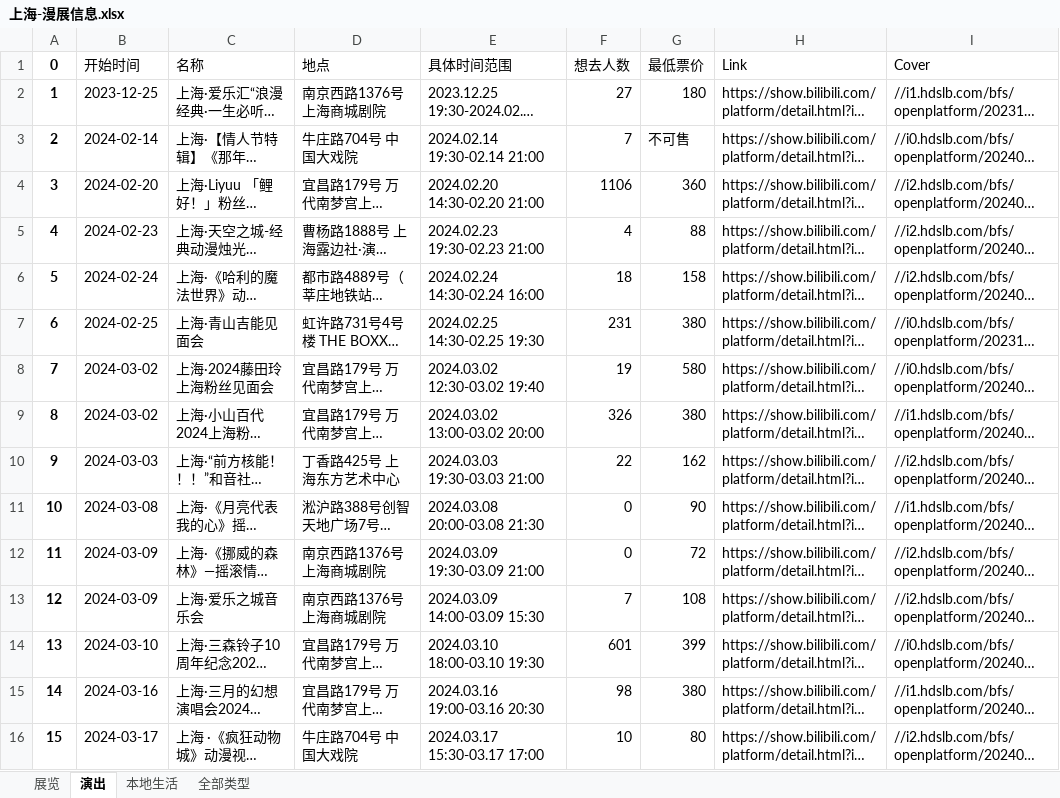
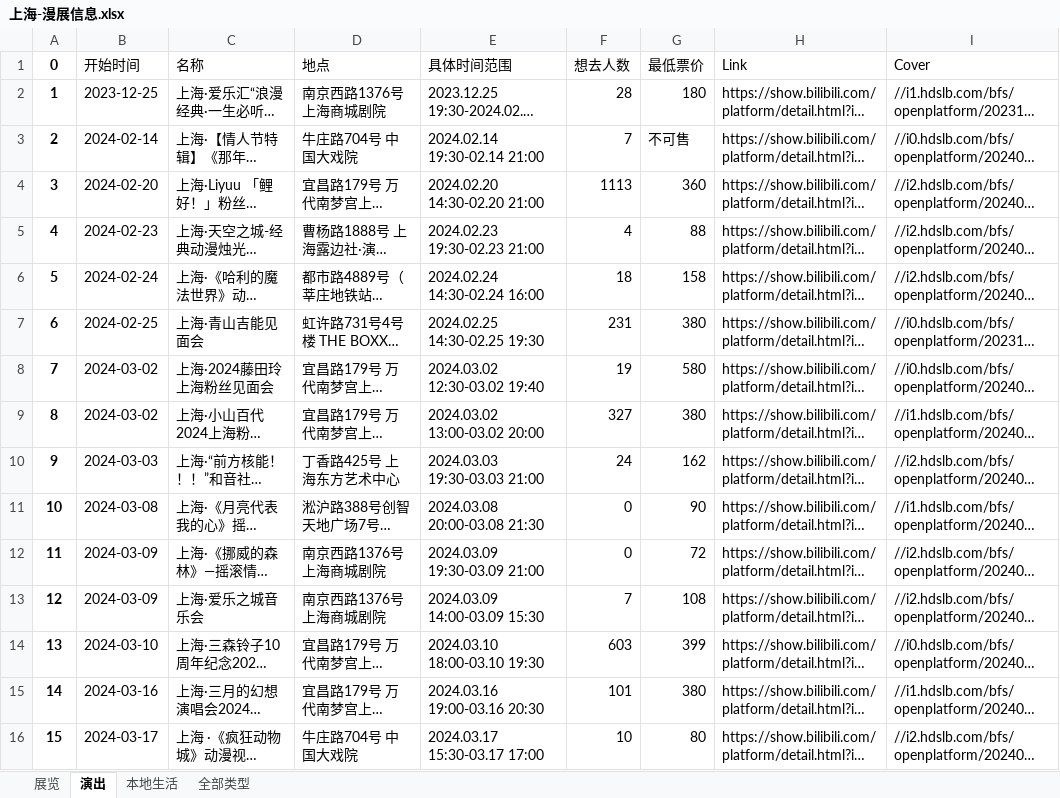
Before and after one commit to liuly0322/BilibiliAnimationExhibitionInformationCollection, an Excel workbook: 上海-漫展信息.xlsx, sheet 演出, drawn as a sheet; only a part is shown; long unchanged cells end in …; values as stored, in another font and other column widths than the file's, no borders; the diff covers the shown part only; the diff names each change by its address in the sheet, - before the commit and + after, or states it on an @@ line.

```diff
--- a/上海-漫展信息.xlsx (sheet 演出)
+++ b/上海-漫展信息.xlsx (sheet 演出)
-F2 (想去人数): 27
+F2 (想去人数): 28
-F4 (想去人数): 1106
+F4 (想去人数): 1113
-F9 (想去人数): 326
+F9 (想去人数): 327
-F10 (想去人数): 22
+F10 (想去人数): 24
-F14 (想去人数): 601
+F14 (想去人数): 603
-F15 (想去人数): 98
+F15 (想去人数): 101
```
Also changed, not shown: 12 edited cells elsewhere in this sheet, sheet 全部类型, sheet 展览, sheet 本地生活, 丽水-漫展信息.xlsx, 北京-漫展信息.xlsx, 16 other files.
